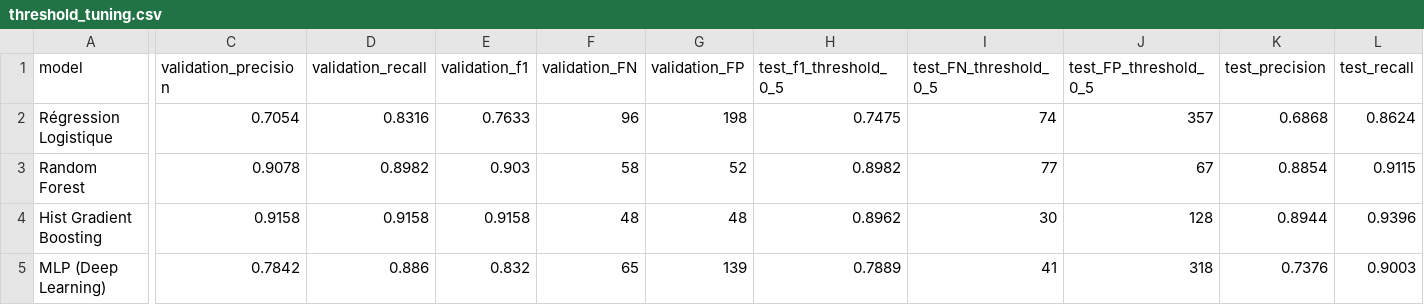
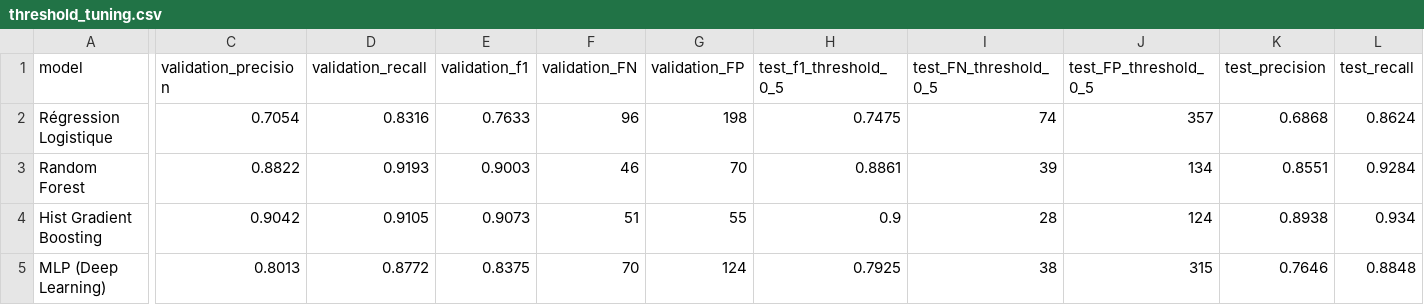
Before and after one commit to zuzugli/projet-maintenance-predictive, a CSV file: outputs/results/threshold_tuning.csv, drawn as a sheet; only a part is shown, gaps mark what is left out; the diff covers the shown part only; the diff names each change by its address in the sheet, - before the commit and + after, or states it on an @@ line.

```diff
--- a/outputs/results/threshold_tuning.csv
+++ b/outputs/results/threshold_tuning.csv
-C3 (validation_precision): 0.9078
+C3 (validation_precision): 0.8822
-D3 (validation_recall): 0.8982
+D3 (validation_recall): 0.9193
-E3 (validation_f1): 0.903
+E3 (validation_f1): 0.9003
-F3 (validation_FN): 58
+F3 (validation_FN): 46
-G3 (validation_FP): 52
+G3 (validation_FP): 70
-H3 (test_f1_threshold_0_5): 0.8982
+H3 (test_f1_threshold_0_5): 0.8861
-I3 (test_FN_threshold_0_5): 77
+I3 (test_FN_threshold_0_5): 39
-J3 (test_FP_threshold_0_5): 67
+J3 (test_FP_threshold_0_5): 134
-K3 (test_precision): 0.8854
+K3 (test_precision): 0.8551
-L3 (test_recall): 0.9115
+L3 (test_recall): 0.9284
-C4 (validation_precision): 0.9158
+C4 (validation_precision): 0.9042
-D4 (validation_recall): 0.9158
+D4 (validation_recall): 0.9105
-E4 (validation_f1): 0.9158
+E4 (validation_f1): 0.9073
-F4 (validation_FN): 48
+F4 (validation_FN): 51
-G4 (validation_FP): 48
+G4 (validation_FP): 55
-H4 (test_f1_threshold_0_5): 0.8962
+H4 (test_f1_threshold_0_5): 0.9
-I4 (test_FN_threshold_0_5): 30
+I4 (test_FN_threshold_0_5): 28
-J4 (test_FP_threshold_0_5): 128
+J4 (test_FP_threshold_0_5): 124
-K4 (test_precision): 0.8944
+K4 (test_precision): 0.8938
-L4 (test_recall): 0.9396
+L4 (test_recall): 0.934
-C5 (validation_precision): 0.7842
+C5 (validation_precision): 0.8013
-D5 (validation_recall): 0.886
+D5 (validation_recall): 0.8772
-E5 (validation_f1): 0.832
+E5 (validation_f1): 0.8375
-F5 (validation_FN): 65
+F5 (validation_FN): 70
-G5 (validation_FP): 139
+G5 (validation_FP): 124
-H5 (test_f1_threshold_0_5): 0.7889
+H5 (test_f1_threshold_0_5): 0.7925
-I5 (test_FN_threshold_0_5): 41
+I5 (test_FN_threshold_0_5): 38
-J5 (test_FP_threshold_0_5): 318
+J5 (test_FP_threshold_0_5): 315
-K5 (test_precision): 0.7376
+K5 (test_precision): 0.7646
-L5 (test_recall): 0.9003
+L5 (test_recall): 0.8848
```
Also changed, not shown: 10 edited cells elsewhere in this file, outputs/results/feature_importance.csv, outputs/results/final_model_comparison.csv, 16 other files.
